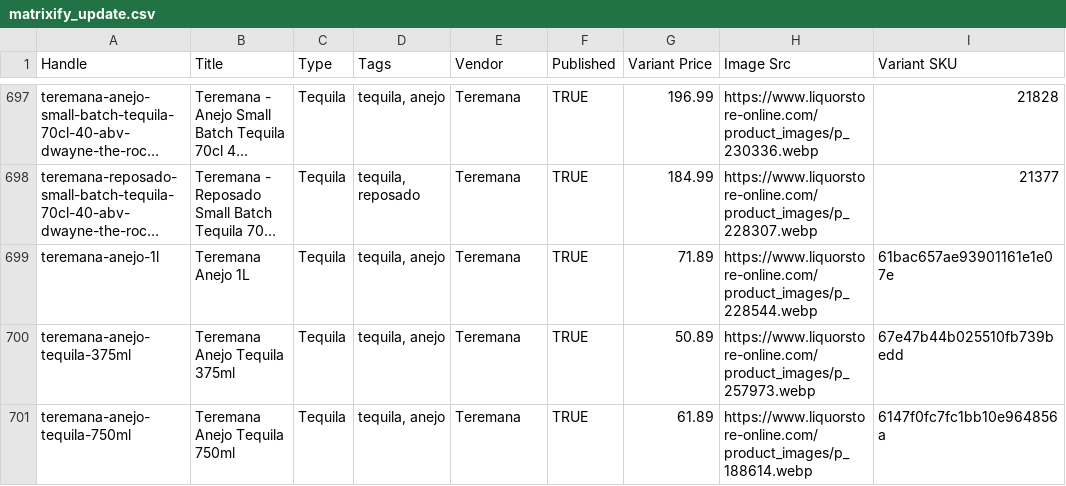
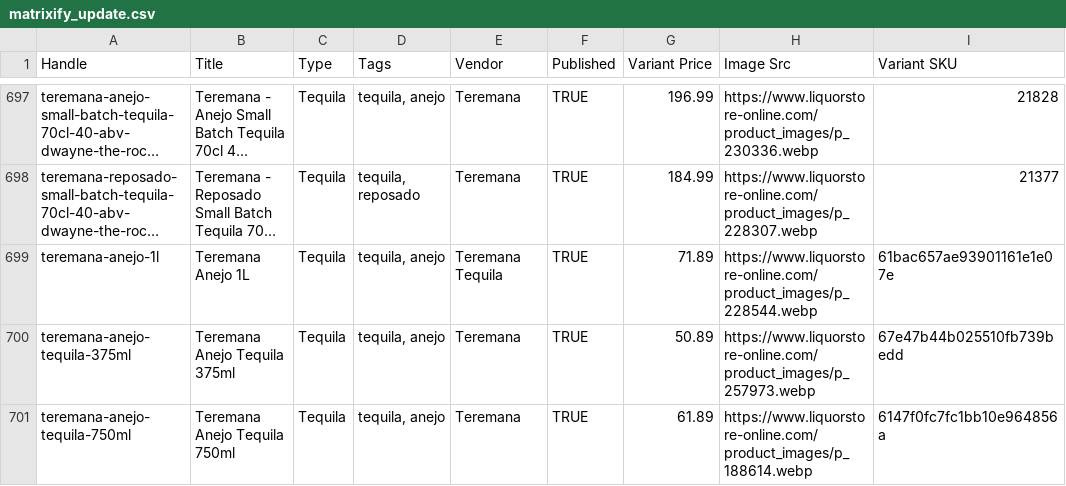
Before and after one commit to Njawnson/tequila-shopify-sync, a CSV file: output/matrixify_update.csv, drawn as a sheet; only a part is shown, gaps mark what is left out; long unchanged cells end in …; the diff names each change by its address in the sheet, - before the commit and + after, or states it on an @@ line.

```diff
--- a/output/matrixify_update.csv
+++ b/output/matrixify_update.csv
-E699 (Vendor): Teremana
+E699 (Vendor): Teremana Tequila
```
Also changed, not shown: 1 other file.
